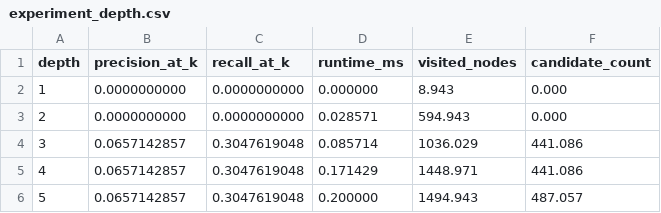
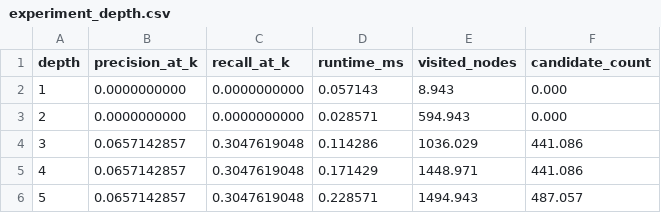
Before and after one commit to HoussamKhanfrii/GRP, a CSV file: c-engine/results/experiment_depth.csv, drawn as a sheet.

```diff
--- a/c-engine/results/experiment_depth.csv
+++ b/c-engine/results/experiment_depth.csv
@@ -1,6 +1,6 @@
 depth,precision_at_k,recall_at_k,runtime_ms,visited_nodes,candidate_count
-1,0.0000000000,0.0000000000,0.000000,8.943,0.000
+1,0.0000000000,0.0000000000,0.057143,8.943,0.000
 2,0.0000000000,0.0000000000,0.028571,594.943,0.000
-3,0.0657142857,0.3047619048,0.085714,1036.029,441.086
+3,0.0657142857,0.3047619048,0.114286,1036.029,441.086
 4,0.0657142857,0.3047619048,0.171429,1448.971,441.086
-5,0.0657142857,0.3047619048,0.200000,1494.943,487.057
+5,0.0657142857,0.3047619048,0.228571,1494.943,487.057
```
Also changed, not shown: c-engine/results/experiment_graph_size.csv, 3 other files.
